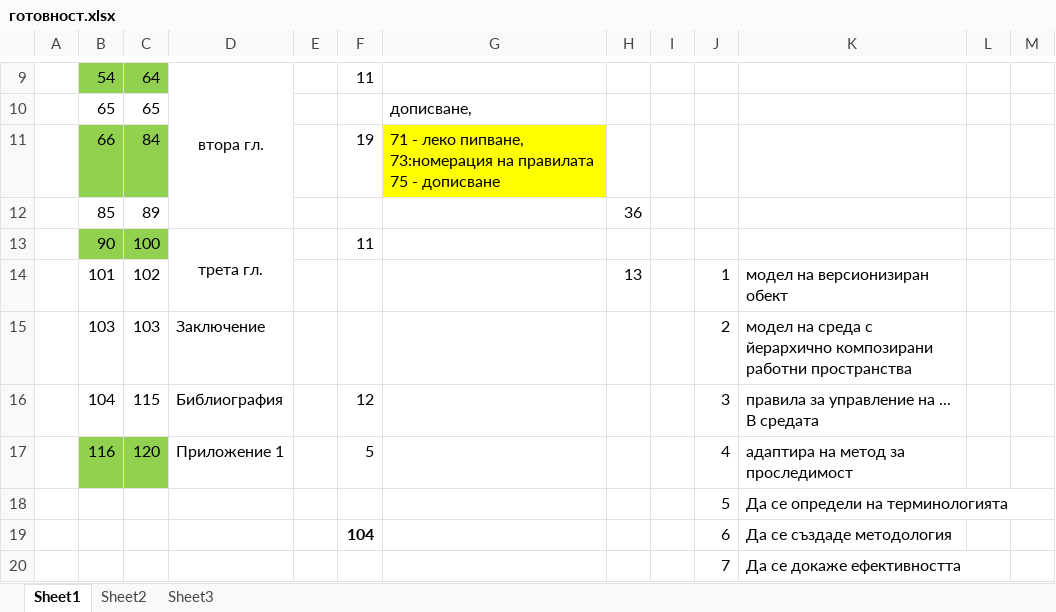
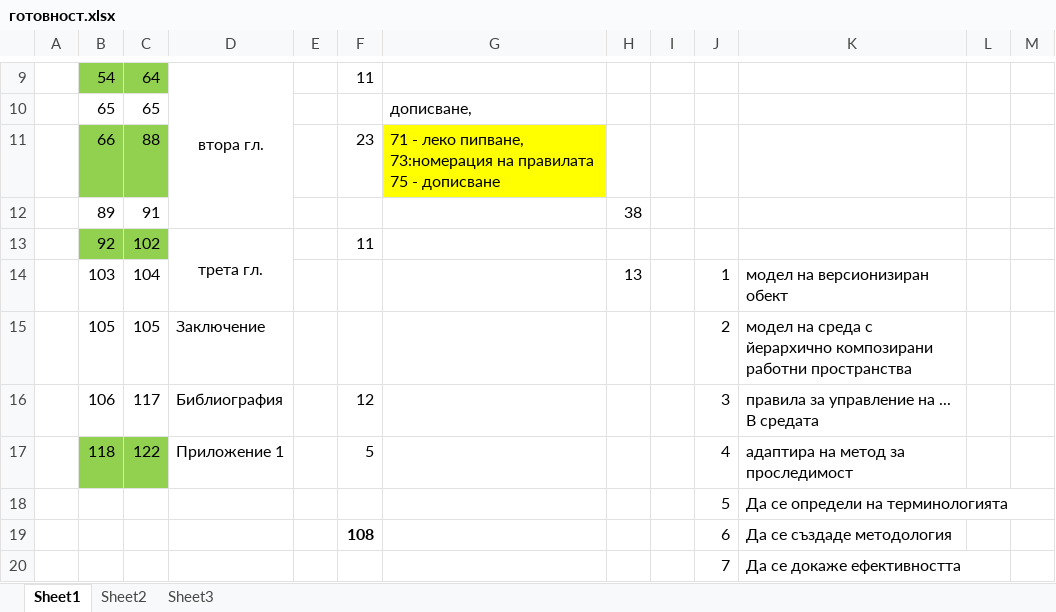
Before and after one commit to vjotov/versia, an Excel workbook: doc/готовност.xlsx, sheet Sheet1, drawn as a sheet; only a part is shown, gaps mark what is left out; values as stored, in another font and other column widths than the file's, no borders; removed rows and columns are numbered as before the commit, all else as after; the diff names each change by its address in the sheet, - before the commit and + after, or states it on an @@ line.

```diff
--- a/doc/готовност.xlsx (sheet Sheet1)
+++ b/doc/готовност.xlsx (sheet Sheet1)
-C11: 84
+C11: 88
-F11: 19
+F11: 23
-row 12:  | 85 | 89 |  |  |  |  | 36
-row 13:  | 90 | 100 | трета гл. |  | 11
+row 12:  | 89 | 91 |  |  |  |  | 38
+row 13:  | 92 | 102 | трета гл. |  | 11
-B14: 101
+B14: 103
-C14: 102
+C14: 104
-B15: 103
+B15: 105
-C15: 103
+C15: 105
-B16: 104
+B16: 106
-C16: 115
+C16: 117
-B17: 116
+B17: 118
-C17: 120
+C17: 122
-F19: 104
+F19: 108
```
Also changed, not shown: 1 other file.
